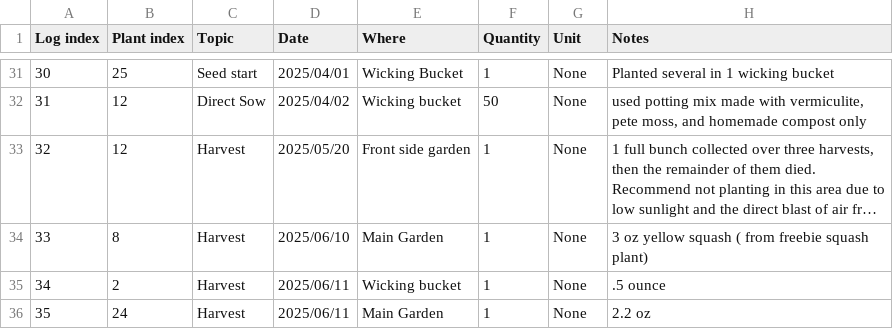
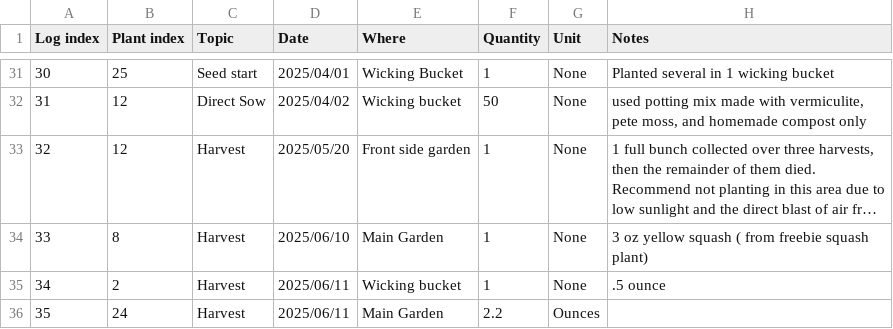
Before and after one commit to jahascow/garden_planner_tracker, a CSV file: df/log.csv, drawn as a sheet; only a part is shown, gaps mark what is left out; long unchanged cells end in …; the diff names each change by its address in the sheet, - before the commit and + after, or states it on an @@ line.

Commit message:
added Unit to create_plant_log_pdf data subset columns

```diff
--- a/df/log.csv
+++ b/df/log.csv
-F36 (Quantity): 1
+F36 (Quantity): 2.2
-G36 (Unit): None
+G36 (Unit): Ounces
-H36 (Notes): 2.2 oz
+H36 (Notes): (empty)
```
Also changed, not shown: 2 other files.
